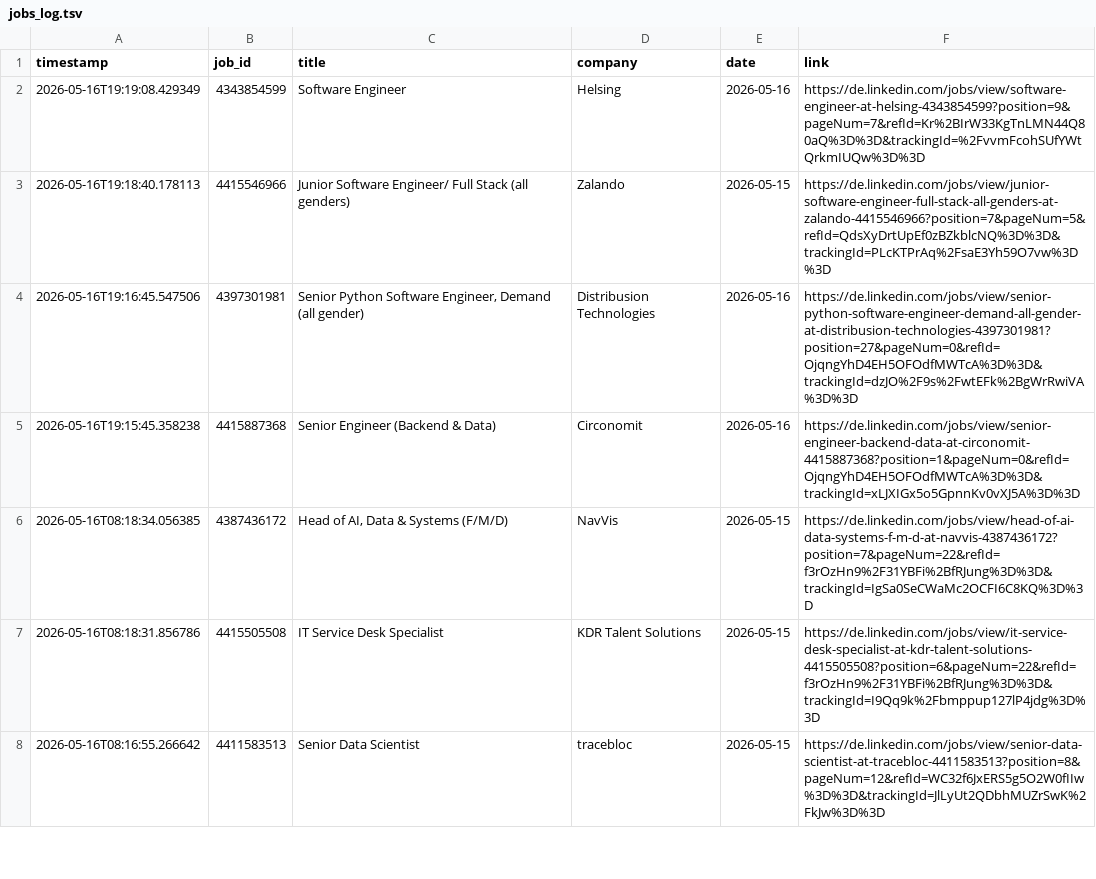
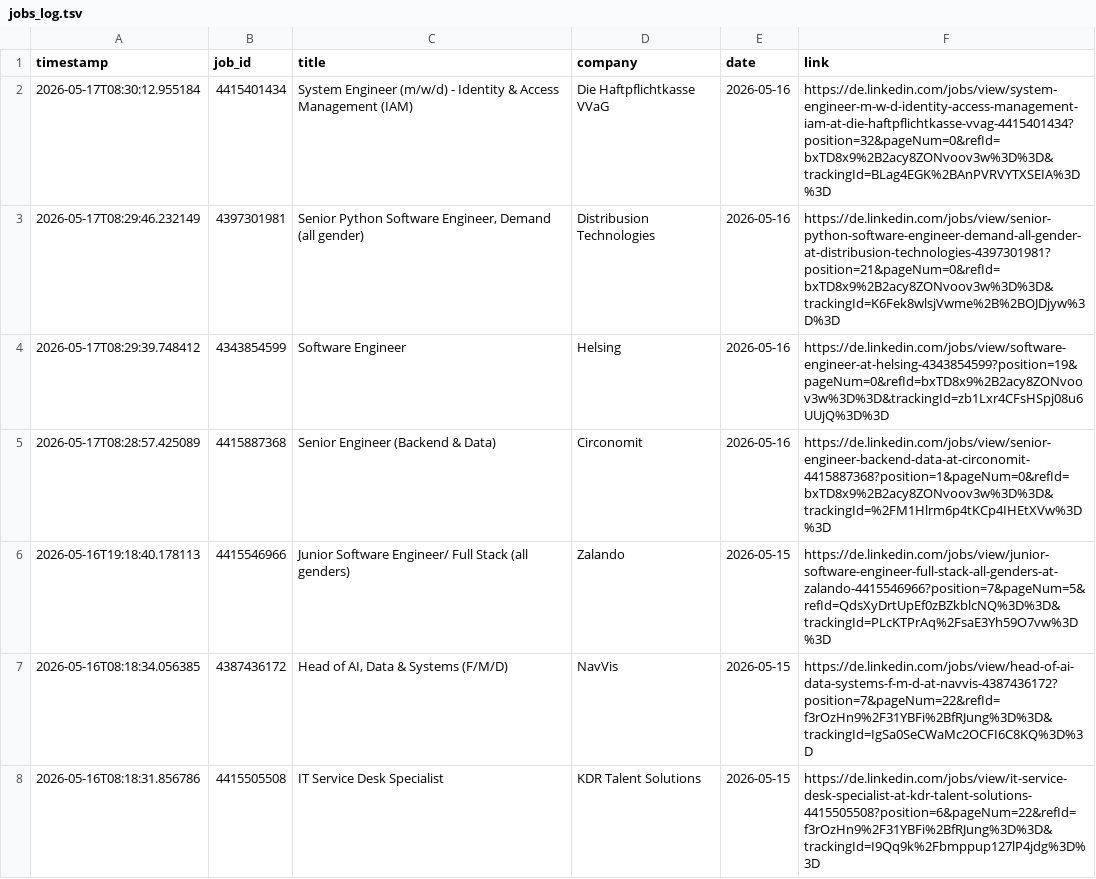
Before and after one commit to mugundanaswin/Data_Engineering, a TSV file: webscrapping_projects/scheduled/outputs/jobs_log.tsv, drawn as a sheet; only a part is shown; the shorter side is filled out with more unchanged rows.

```diff
--- a/webscrapping_projects/scheduled/outputs/jobs_log.tsv
+++ b/webscrapping_projects/scheduled/outputs/jobs_log.tsv
@@ -1,6 +1,7 @@
 timestamp	job_id	title	company	date	link
-2026-05-16T19:19:08.429349	4343854599	Software Engineer	Helsing	2026-05-16	https://de.linkedin.com/jobs/view/software-engineer-at-helsing-4343854599?position=9&pageNum=7&refId=Kr%2BIrW33KgTnLMN44Q80aQ%3D%3D&trackingId=%2FvvmFcohSUfYWtQrkmIUQw%3D%3D
+2026-05-17T08:30:12.955184	4415401434	System Engineer (m/w/d) - Identity & Access Management (IAM)	Die Haftpflichtkasse VVaG	2026-05-16	https://de.linkedin.com/jobs/view/system-engineer-m-w-d-identity-access-management-iam-at-die-haftpflichtkasse-vvag-4415401434?position=32&pageNum=0&refId=bxTD8x9%2B2acy8ZONvoov3w%3D%3D&trackingId=BLag4EGK%2BAnPVRVYTXSEIA%3D%3D
+2026-05-17T08:29:46.232149	4397301981	Senior Python Software Engineer, Demand (all gender)	Distribusion Technologies	2026-05-16	https://de.linkedin.com/jobs/view/senior-python-software-engineer-demand-all-gender-at-distribusion-technologies-4397301981?position=21&pageNum=0&refId=bxTD8x9%2B2acy8ZONvoov3w%3D%3D&trackingId=K6Fek8wlsjVwme%2B%2BOJDjyw%3D%3D
+2026-05-17T08:29:39.748412	4343854599	Software Engineer	Helsing	2026-05-16	https://de.linkedin.com/jobs/view/software-engineer-at-helsing-4343854599?position=19&pageNum=0&refId=bxTD8x9%2B2acy8ZONvoov3w%3D%3D&trackingId=zb1Lxr4CFsHSpj08u6UUjQ%3D%3D
+2026-05-17T08:28:57.425089	4415887368	Senior Engineer (Backend & Data)	Circonomit	2026-05-16	https://de.linkedin.com/jobs/view/senior-engineer-backend-data-at-circonomit-4415887368?position=1&pageNum=0&refId=bxTD8x9%2B2acy8ZONvoov3w%3D%3D&trackingId=%2FM1Hlrm6p4tKCp4IHEtXVw%3D%3D
 2026-05-16T19:18:40.178113	4415546966	Junior Software Engineer/ Full Stack (all genders)	Zalando	2026-05-15	https://de.linkedin.com/jobs/view/junior-software-engineer-full-stack-all-genders-at-zalando-4415546966?position=7&pageNum=5&refId=QdsXyDrtUpEf0zBZkblcNQ%3D%3D&trackingId=PLcKTPrAq%2FsaE3Yh59O7vw%3D%3D
-2026-05-16T19:16:45.547506	4397301981	Senior Python Software Engineer, Demand (all gender)	Distribusion Technologies	2026-05-16	https://de.linkedin.com/jobs/view/senior-python-software-engineer-demand-all-gender-at-distribusion-technologies-4397301981?position=27&pageNum=0&refId=OjqngYhD4EH5OFOdfMWTcA%3D%3D&trackingId=dzJO%2F9s%2FwtEFk%2BgWrRwiVA%3D%3D
-2026-05-16T19:15:45.358238	4415887368	Senior Engineer (Backend & Data)	Circonomit	2026-05-16	https://de.linkedin.com/jobs/view/senior-engineer-backend-data-at-circonomit-4415887368?position=1&pageNum=0&refId=OjqngYhD4EH5OFOdfMWTcA%3D%3D&trackingId=xLJXIGx5o5GpnnKv0vXJ5A%3D%3D
 2026-05-16T08:18:34.056385	4387436172	Head of AI, Data & Systems (F/M/D)	NavVis	2026-05-15	https://de.linkedin.com/jobs/view/head-of-ai-data-systems-f-m-d-at-navvis-4387436172?position=7&pageNum=22&refId=f3rOzHn9%2F31YBFi%2BfRJung%3D%3D&trackingId=IgSa0SeCWaMc2OCFI6C8KQ%3D%3D
```
